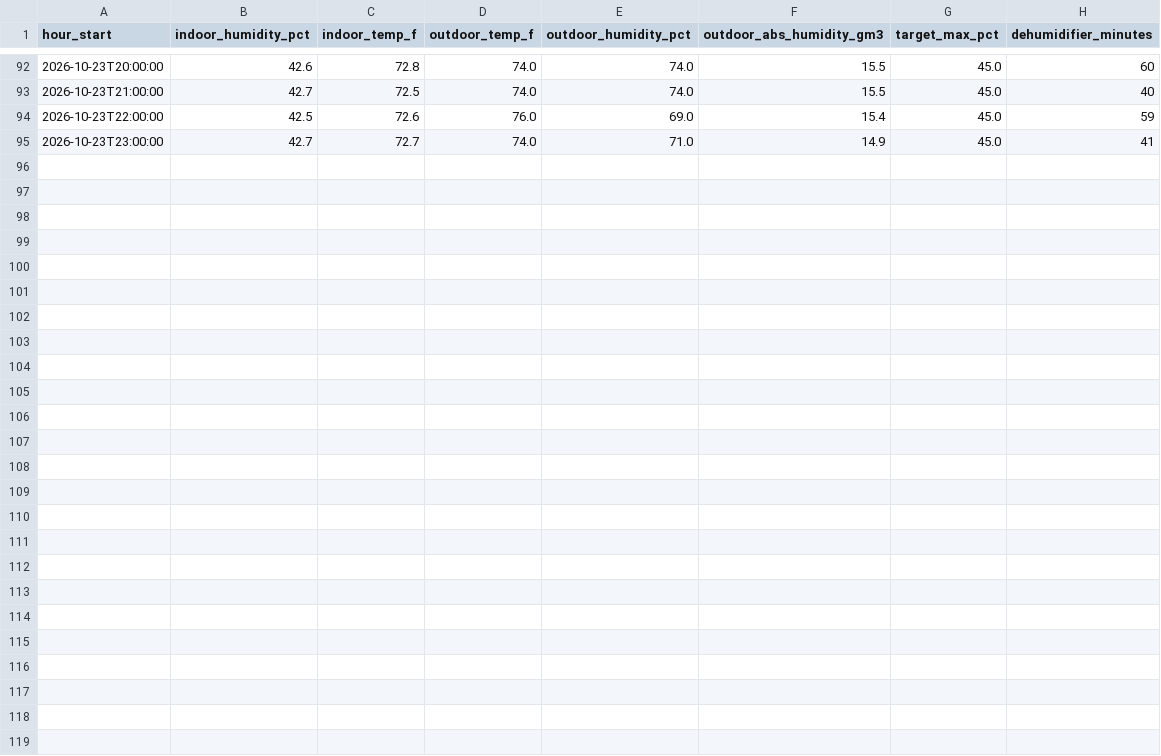
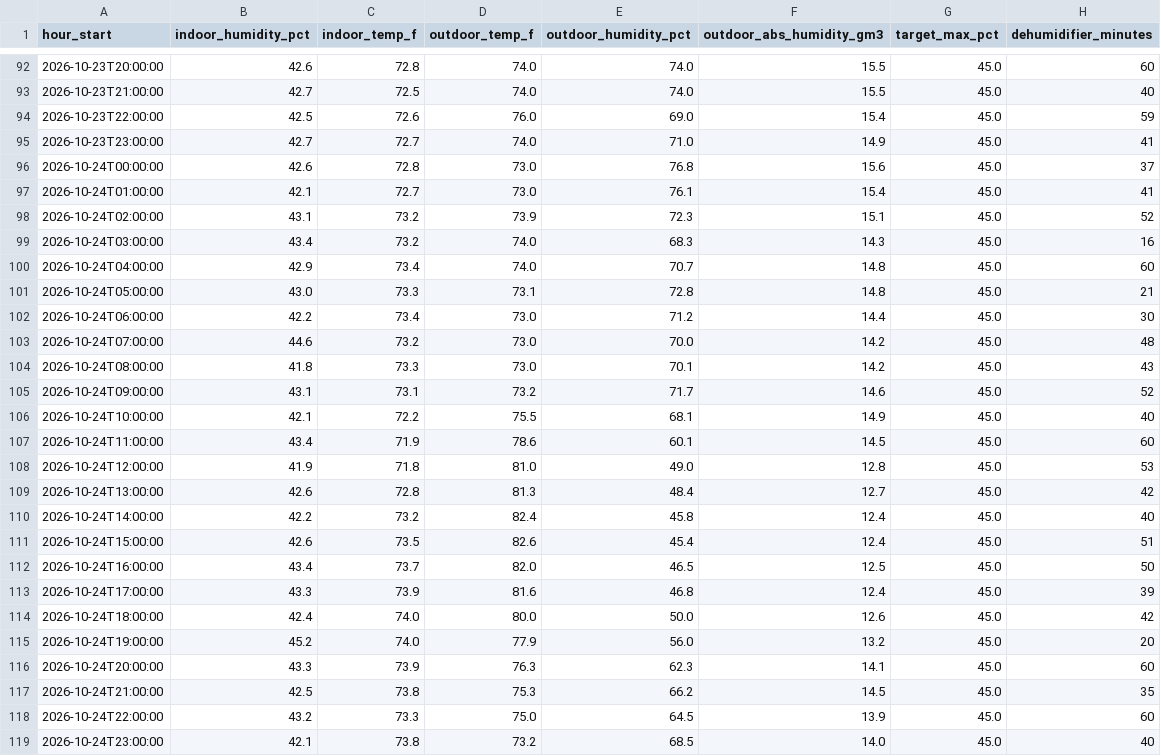
Before and after one commit to rcammerata/data-portfolio, a CSV file: docs/data/climate_hourly.csv, drawn as a sheet; only a part is shown, gaps mark what is left out.

Commit message:
Update data and reports (2026-10-28)

```diff
--- a/docs/data/climate_hourly.csv
+++ b/docs/data/climate_hourly.csv
@@ -95 +95,25 @@ hour_start,indoor_humidity_pct,indoor_temp_f,outdoor_temp_f,outdoor_humidity_pct
 2026-10-23T23:00:00,42.7,72.7,74.0,71.0,14.9,45.0,41
+2026-10-24T00:00:00,42.6,72.8,73.0,76.8,15.6,45.0,37
+2026-10-24T01:00:00,42.1,72.7,73.0,76.1,15.4,45.0,41
+2026-10-24T02:00:00,43.1,73.2,73.9,72.3,15.1,45.0,52
+2026-10-24T03:00:00,43.4,73.2,74.0,68.3,14.3,45.0,16
+2026-10-24T04:00:00,42.9,73.4,74.0,70.7,14.8,45.0,60
+2026-10-24T05:00:00,43.0,73.3,73.1,72.8,14.8,45.0,21
+2026-10-24T06:00:00,42.2,73.4,73.0,71.2,14.4,45.0,30
+2026-10-24T07:00:00,44.6,73.2,73.0,70.0,14.2,45.0,48
+2026-10-24T08:00:00,41.8,73.3,73.0,70.1,14.2,45.0,43
+2026-10-24T09:00:00,43.1,73.1,73.2,71.7,14.6,45.0,52
+2026-10-24T10:00:00,42.1,72.2,75.5,68.1,14.9,45.0,40
+2026-10-24T11:00:00,43.4,71.9,78.6,60.1,14.5,45.0,60
+2026-10-24T12:00:00,41.9,71.8,81.0,49.0,12.8,45.0,53
+2026-10-24T13:00:00,42.6,72.8,81.3,48.4,12.7,45.0,42
+2026-10-24T14:00:00,42.2,73.2,82.4,45.8,12.4,45.0,40
+2026-10-24T15:00:00,42.6,73.5,82.6,45.4,12.4,45.0,51
+2026-10-24T16:00:00,43.4,73.7,82.0,46.5,12.5,45.0,50
+2026-10-24T17:00:00,43.3,73.9,81.6,46.8,12.4,45.0,39
+2026-10-24T18:00:00,42.4,74.0,80.0,50.0,12.6,45.0,42
+2026-10-24T19:00:00,45.2,74.0,77.9,56.0,13.2,45.0,20
+2026-10-24T20:00:00,43.3,73.9,76.3,62.3,14.1,45.0,60
+2026-10-24T21:00:00,42.5,73.8,75.3,66.2,14.5,45.0,35
+2026-10-24T22:00:00,43.2,73.3,75.0,64.5,13.9,45.0,60
+2026-10-24T23:00:00,42.1,73.8,73.2,68.5,14.0,45.0,40
```
Also changed, not shown: docs/data/climate_daily.csv, 6 other files.
